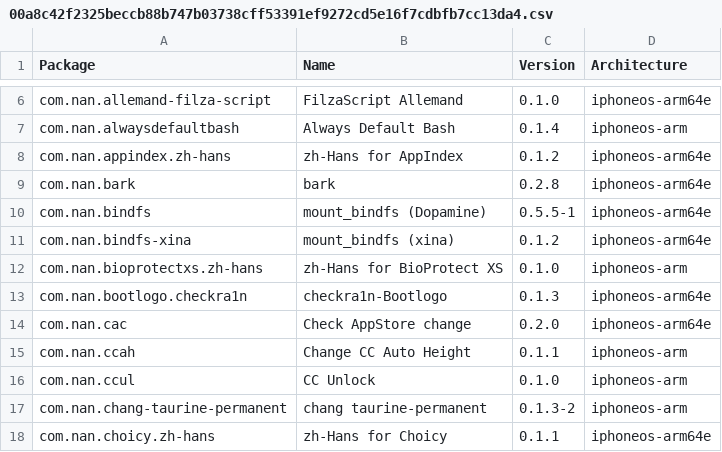
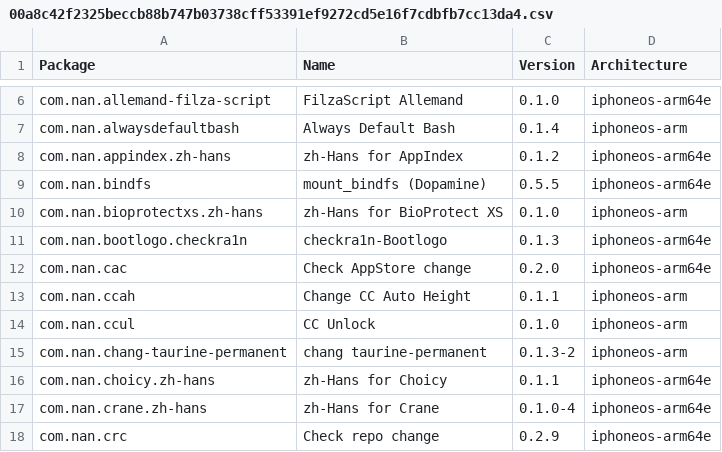
Before and after one commit to invalidunit/crc_bark, a CSV file: Library/Caches/com.nan.crc/00a8c42f2325beccb88b747b03738cff53391ef9272cd5e16f7cdbfb7cc13da4.csv, drawn as a sheet; only a part is shown, gaps mark what is left out; the shorter side is filled out with more unchanged rows.

Commit message:
Update 00a8c42f2325beccb88b747b03738cff53391ef9272cd5e16f7cdbfb7cc13da4.csv

```diff
--- a/Library/Caches/com.nan.crc/00a8c42f2325beccb88b747b03738cff53391ef9272cd5e16f7cdbfb7cc13da4.csv
+++ b/Library/Caches/com.nan.crc/00a8c42f2325beccb88b747b03738cff53391ef9272cd5e16f7cdbfb7cc13da4.csv
@@ -8,5 +8,3 @@ com.nan.alwaysdefaultbash,Always Default Bash,0.1.4,iphoneos-arm
 com.nan.appindex.zh-hans,zh-Hans for AppIndex,0.1.2,iphoneos-arm64e
-com.nan.bark,bark,0.2.8,iphoneos-arm64e
-com.nan.bindfs,mount_bindfs (Dopamine),0.5.5-1,iphoneos-arm64e
-com.nan.bindfs-xina,mount_bindfs (xina),0.1.2,iphoneos-arm64e
+com.nan.bindfs,mount_bindfs (Dopamine),0.5.5,iphoneos-arm64e
 com.nan.bioprotectxs.zh-hans,zh-Hans for BioProtect XS,0.1.0,iphoneos-arm
```
